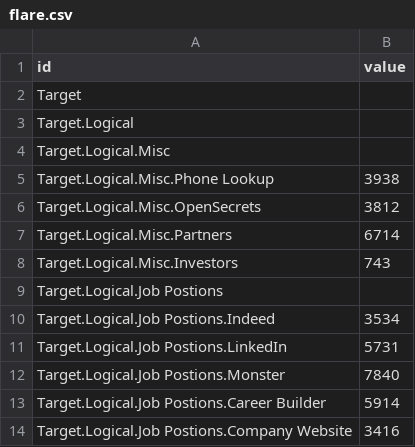
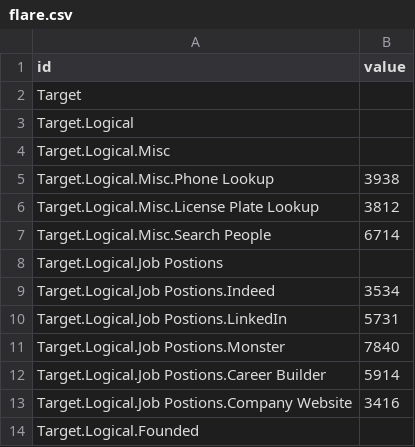
Before and after one commit to dynamicparallax/dynamicparallax.github.io, a CSV file: pages/flare.csv, drawn as a sheet; only a part is shown; the shorter side is filled out with more unchanged rows.

Commit message:
Update flare.csv

```diff
--- a/pages/flare.csv
+++ b/pages/flare.csv
@@ -5,5 +5,4 @@ Target.Logical.Misc,
 Target.Logical.Misc.Phone Lookup,3938
-Target.Logical.Misc.OpenSecrets,3812
-Target.Logical.Misc.Partners,6714
-Target.Logical.Misc.Investors,743
+Target.Logical.Misc.License Plate Lookup,3812
+Target.Logical.Misc.Search People,6714
 Target.Logical.Job Postions,
```
